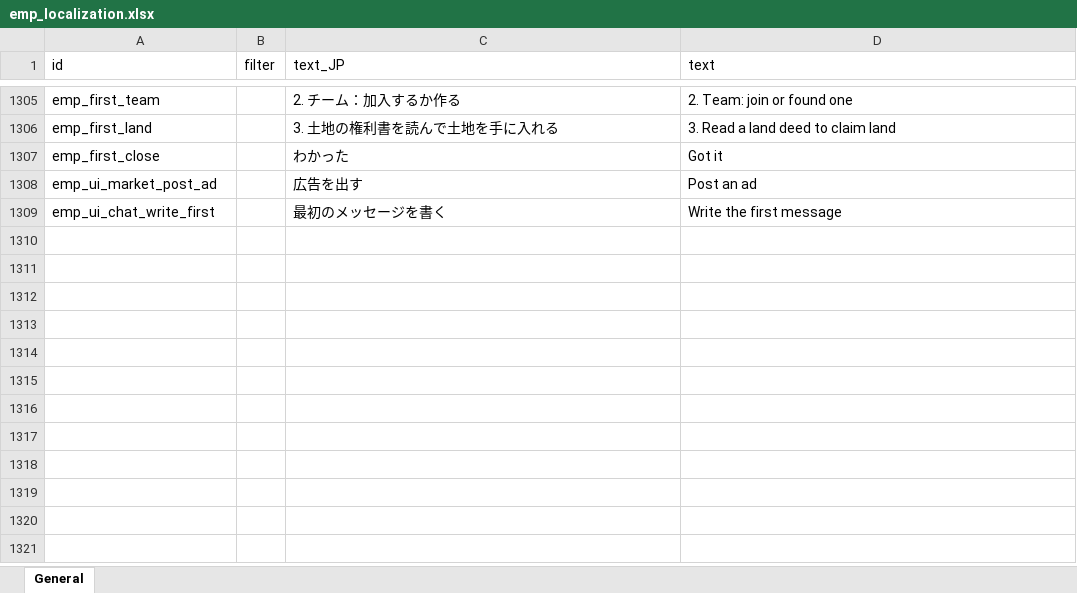
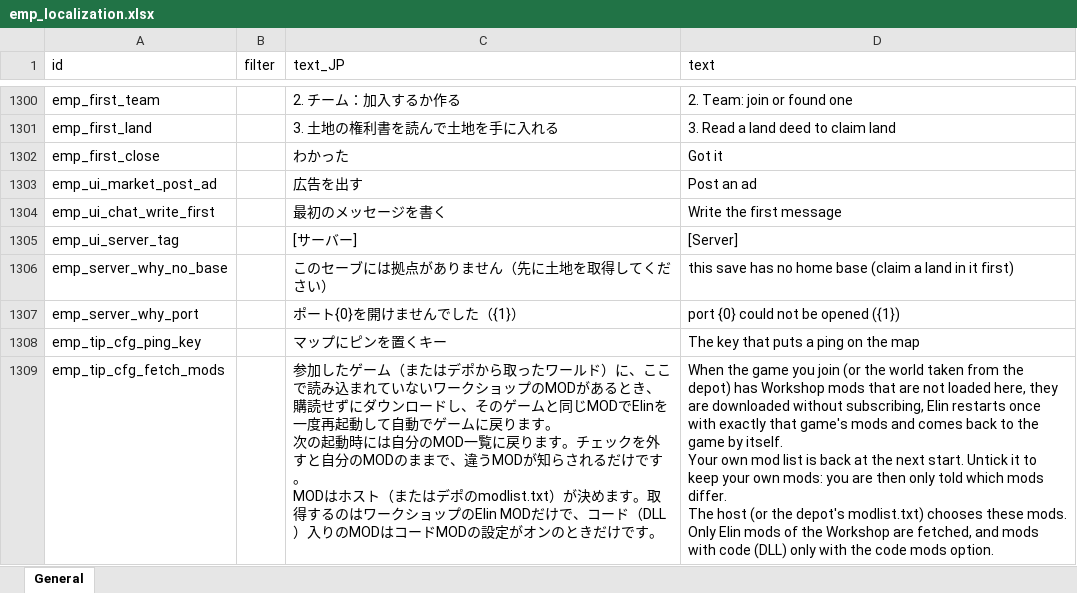
Before and after one commit to ElinTogether/ElinTogether, an Excel workbook: package/LangMod/EN/emp_localization.xlsx, sheet General, drawn as a sheet; only a part is shown, gaps mark what is left out; values as stored, in another font and other column widths than the file's, no borders; ↵ is a line break in a cell; the diff covers the shown part only; the diff names each change by its address in the sheet, - before the commit and + after, or states it on an @@ line.

```diff
--- a/package/LangMod/EN/emp_localization.xlsx (sheet General)
+++ b/package/LangMod/EN/emp_localization.xlsx (sheet General)
+row 1305: emp_ui_server_tag |  | [サーバー] | [Server]
+row 1306: emp_server_why_no_base |  | このセーブには拠点がありません（先に土地を取得してください） | this save has no home base (claim a land in it first)
+row 1307: emp_server_why_port |  | ポート{0}を開けませんでした（{1}） | port {0} could not be opened ({1})
+row 1308: emp_tip_cfg_ping_key |  | マップにピンを置くキー | The key that puts a ping on the map
+row 1309: emp_tip_cfg_fetch_mods |  | 参加したゲーム（またはデポから取ったワールド）に、ここで読み込まれていないワークショップのMODがあるとき、購読せずにダウンロードし、そのゲームと同じMODでElinを一度再起動して自動でゲームに戻ります。 ↵ 次の起動時には自分のMOD一覧に戻ります。チェックを外すと自分のMODのままで、違うMODが知らされるだけです。 ↵ MODはホスト（またはデポのmodlist.txt）が決めます。取得するのはワークショップのElin MODだけで、コード（DLL）入りのMODはコードMODの設定がオンのときだけです。 | When the game you join (or the world taken from the depot) has Workshop mods that are not loaded here, they are downloaded without subscribing, Elin restarts once with exactly that game's mods and comes back to the game by itself. ↵ Your own mod list is back at the next start. Untick it to keep your own mods: you are then only told which mods differ. ↵ The host (or the depot's modlist.txt) chooses these mods. Only Elin mods of the Workshop are fetched, and mods with code (DLL) only with the code mods option.
```
Also changed, not shown: 5 added rows, 5 removed rows and 59 edited cells elsewhere in this sheet, 1 other file.
